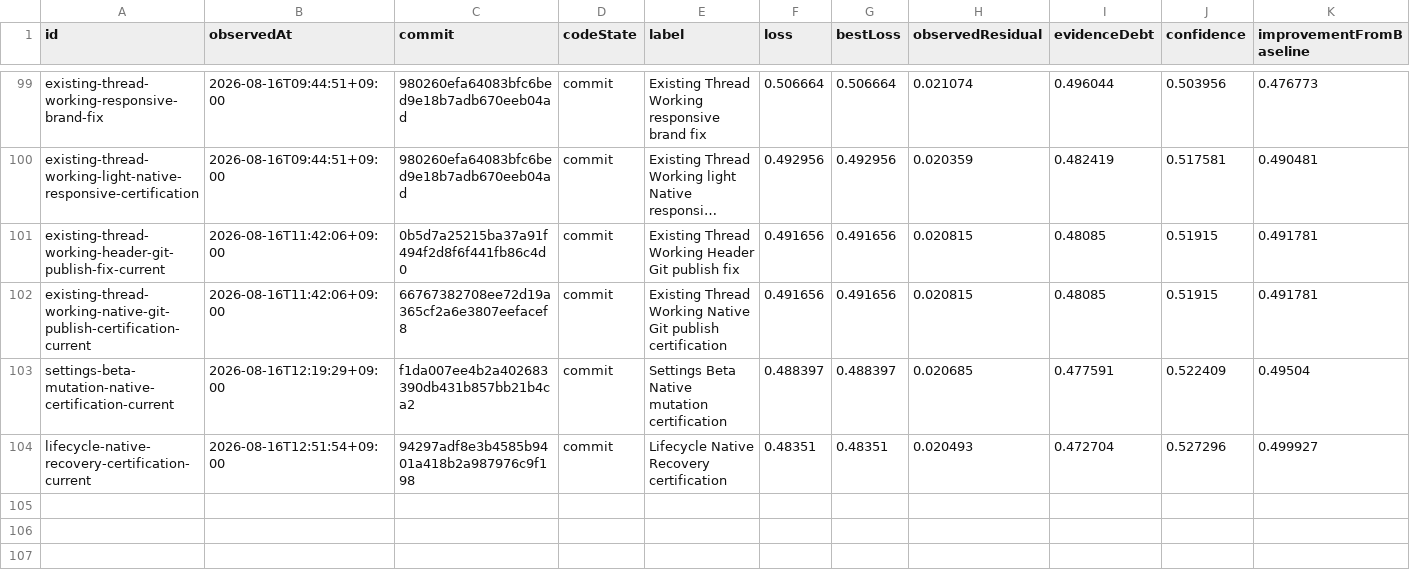
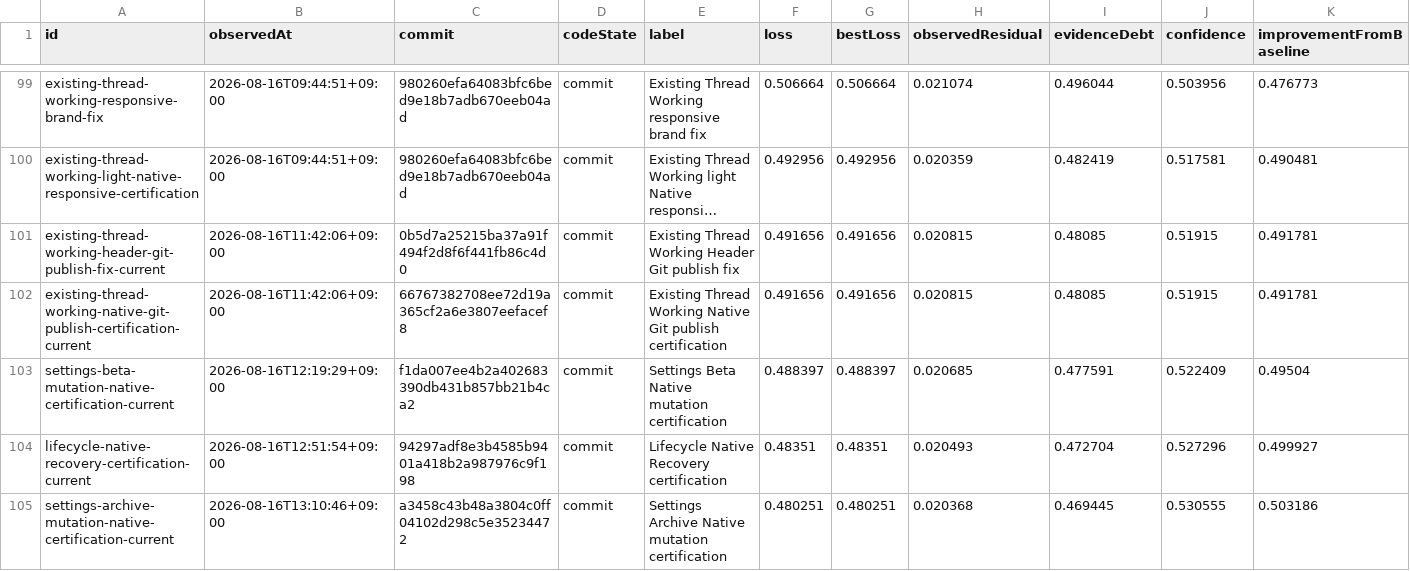
Before and after one commit to Huxpro/t3code-lynxtron, a CSV file: apps/lynxtron/reports/fidelity-loss/history.csv, drawn as a sheet; only a part is shown, gaps mark what is left out; long unchanged cells end in …; the diff names each change by its address in the sheet, - before the commit and + after, or states it on an @@ line.

```diff
--- a/apps/lynxtron/reports/fidelity-loss/history.csv
+++ b/apps/lynxtron/reports/fidelity-loss/history.csv
+row 105: settings-archive-mutation-native-certification-current | 2026-08-16T13:10:46+09:00 | a3458c43b48a3804c0ff04102d298c5e35234472 | commit | Settings Archive Native mutation certification | 0.480251 | 0.480251 | 0.020368 | 0.469445 | 0.530555 | 0.503186
```
Also changed, not shown: apps/lynxtron/reports/fidelity-loss/commit-attribution.csv, 2 other files.
